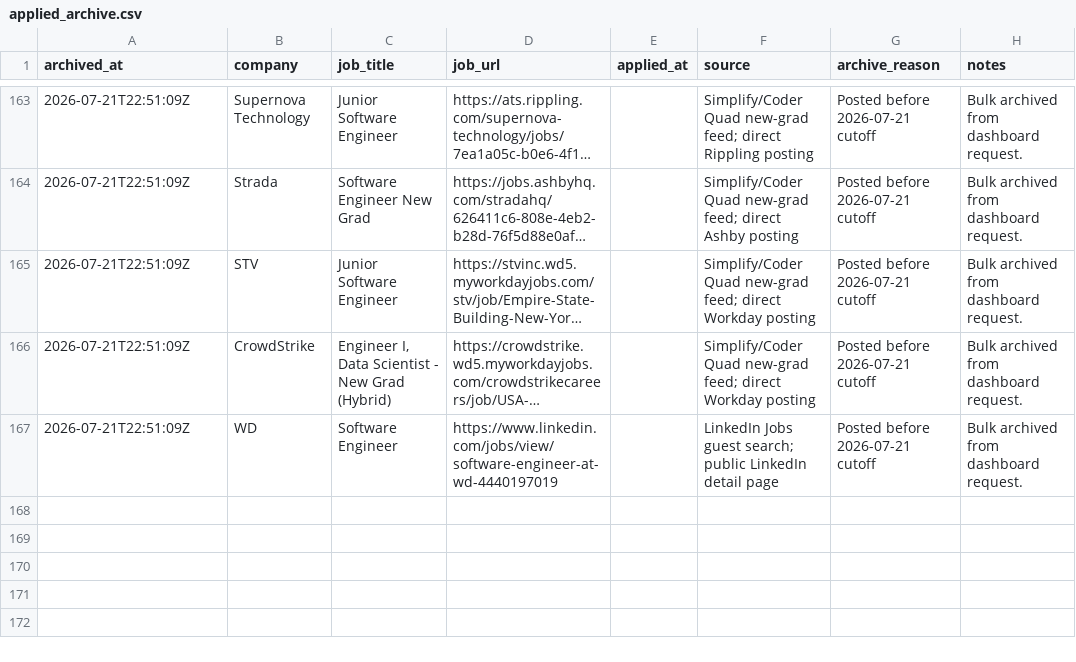
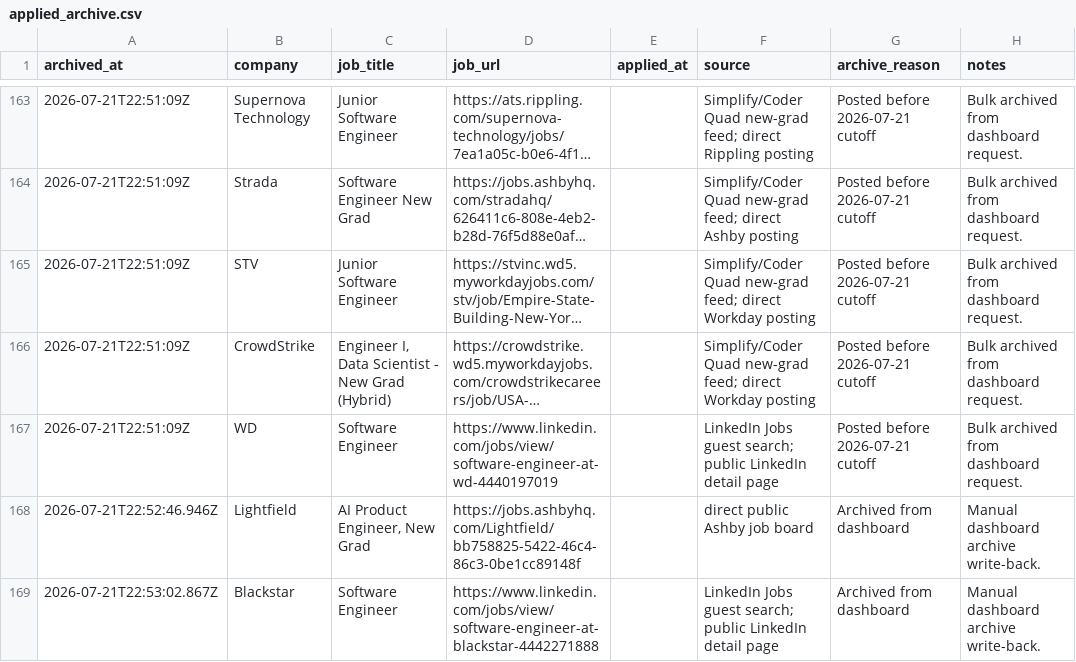
Before and after one commit to EleanorLiu12/applypilot-private, a CSV file: dashboard/applied_archive.csv, drawn as a sheet; only a part is shown, gaps mark what is left out; long unchanged cells end in …; the diff names each change by its address in the sheet, - before the commit and + after, or states it on an @@ line.

Commit message:
Archive latest dashboard selection

```diff
--- a/dashboard/applied_archive.csv
+++ b/dashboard/applied_archive.csv
+row 168: 2026-07-21T22:52:46.946Z | Lightfield | AI Product Engineer, New Grad | https://jobs.ashbyhq.com/Lightfield/bb758825-5422-46c4-86c3-0be1cc89148f |  | direct public Ashby job board | Archived from dashboard | Manual dashboard archive write-back.
+row 169: 2026-07-21T22:53:02.867Z | Blackstar | Software Engineer | https://www.linkedin.com/jobs/view/software-engineer-at-blackstar-4442271888 |  | LinkedIn Jobs guest search; public LinkedIn detail page | Archived from dashboard | Manual dashboard archive write-back.
```
Also changed, not shown: dashboard/job_pool.csv, 1 other file.
